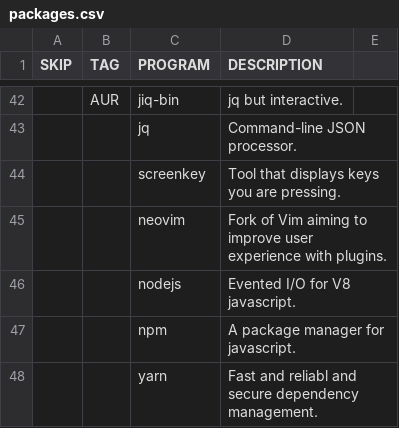
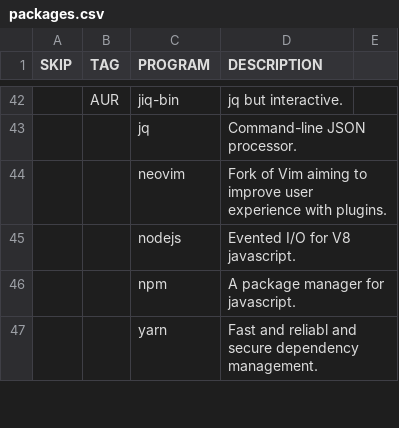
Before and after one commit to WIttyJudge/dotfiles, a CSV file: packages.csv, drawn as a sheet; only a part is shown, gaps mark what is left out; the diff names each change by its address in the sheet, - before the commit and + after, or states it on an @@ line.

Commit message:
removed screenkey

```diff
--- a/packages.csv
+++ b/packages.csv
-row 44:  |  | screenkey | Tool that displays keys you are pressing.
```
Also changed, not shown: 2 other files.
